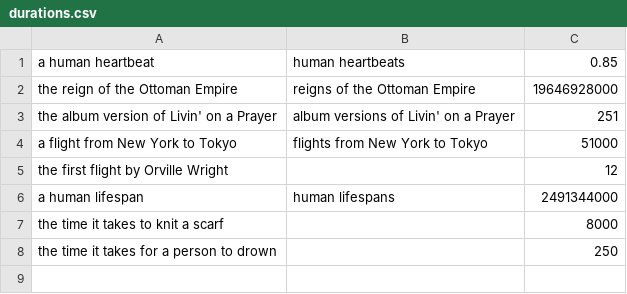
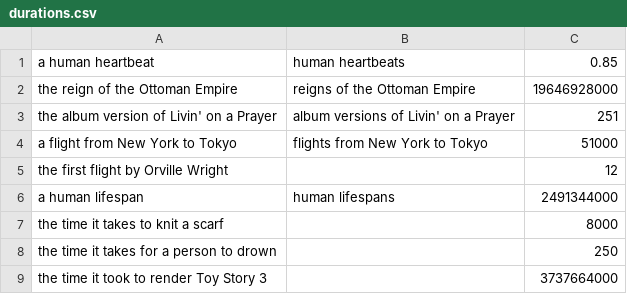
Before and after one commit to Zarkonnen/RelativeBot, a CSV file: durations.csv, drawn as a sheet.

Commit message:
Adding a now time comparison
According to https://www.quora.com/How-many-CPU-hours-did-it-take-to-render-Toy-Story-3?share=1

```diff
--- a/durations.csv
+++ b/durations.csv
@@ -8 +8,2 @@ the time it takes to knit a scarf,, 8000
 the time it takes for a person to drown,, 250
+the time it took to render Toy Story 3,, 3737664000
```
